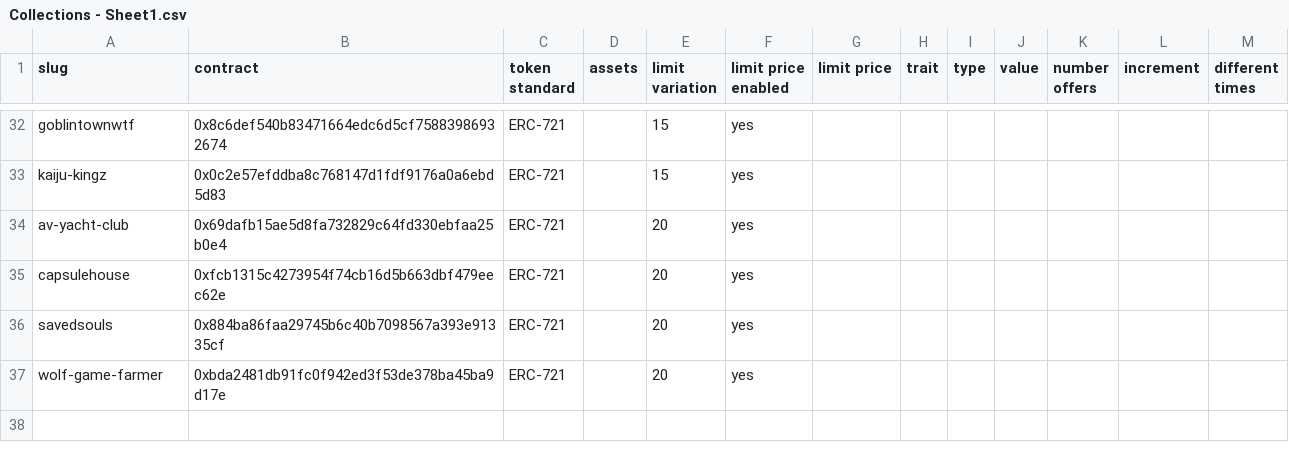
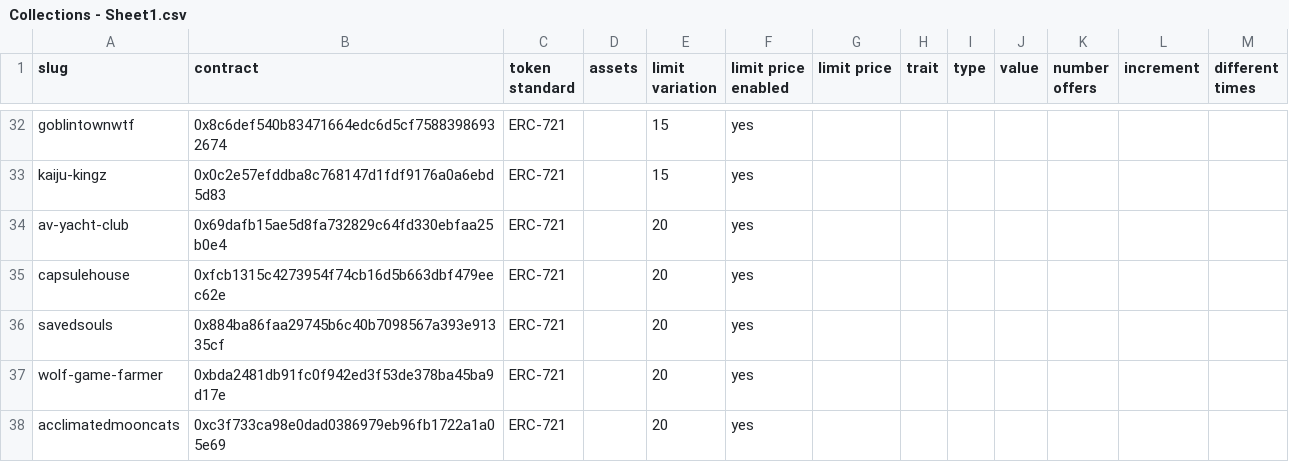
Before and after one commit to johnydev23/Opensea_automated_actions, a CSV file: Collections - Sheet1.csv, drawn as a sheet; only a part is shown, gaps mark what is left out.

Commit message:
Update Collections - Sheet1.csv

```diff
--- a/Collections - Sheet1.csv
+++ b/Collections - Sheet1.csv
@@ -37 +37,2 @@ savedsouls,0x884ba86faa29745b6c40b7098567a393e91335cf,ERC-721,,20,yes,,,,,,,
 wolf-game-farmer,0xbda2481db91fc0f942ed3f53de378ba45ba9d17e,ERC-721,,20,yes,,,,,,,
+acclimatedmooncats,0xc3f733ca98e0dad0386979eb96fb1722a1a05e69,ERC-721,,20,yes,,,,,,,
```
